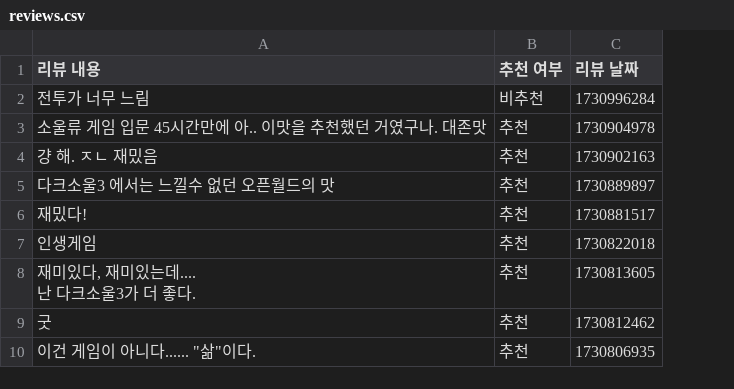
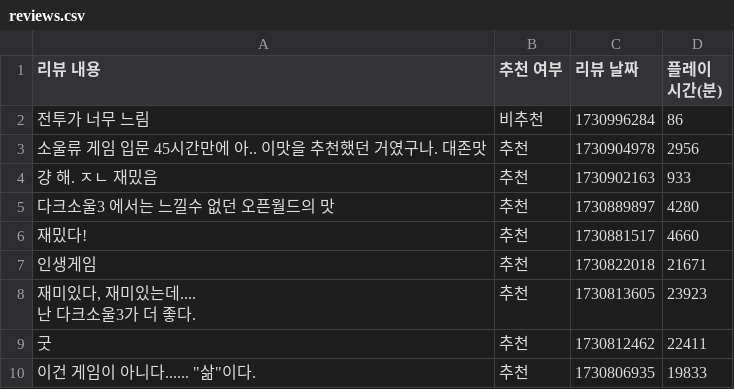
Before and after one commit to kjh346/workspace, a CSV file: reviews.csv, drawn as a sheet; only a part is shown; the diff names each change by its address in the sheet, - before the commit and + after, or states it on an @@ line.

```diff
--- a/reviews.csv
+++ b/reviews.csv
+column D (플레이 시간(분)), rows 2-10: 86 | 2956 | 933 | 4280 | 4660 | 21671 | 23923 | 22411 | 19833
```
Also changed, not shown: 3 other files.
